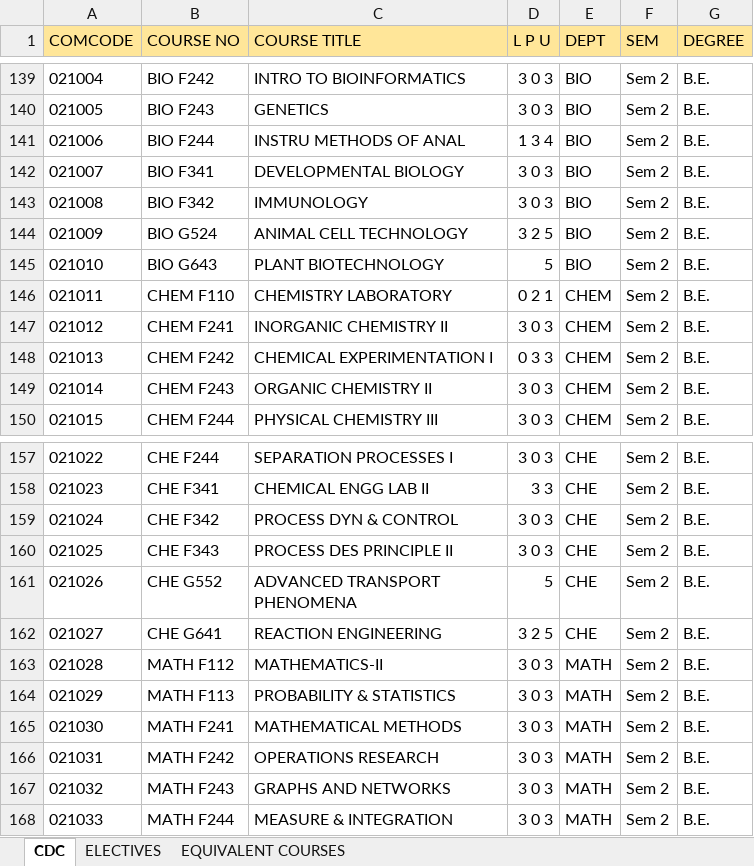
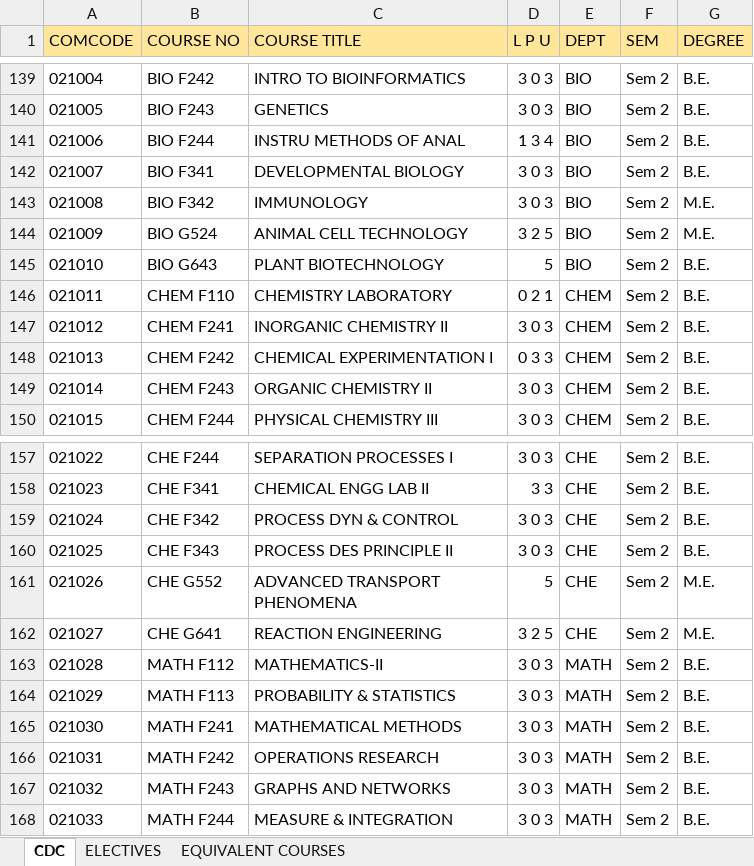
Before and after one commit to Admsher/Course-Loader, an Excel workbook: CDC & ELECTIVE/CDC & ELS- course load sw.xlsx, sheet CDC, drawn as a sheet; only a part is shown, gaps mark what is left out; values as stored, in another font and other column widths than the file's, no borders; conditional formats not drawn; the diff covers the shown part only; the diff names each change by its address in the sheet, - before the commit and + after, or states it on an @@ line.

```diff
--- a/CDC & ELECTIVE/CDC & ELS- course load sw.xlsx (sheet CDC)
+++ b/CDC & ELECTIVE/CDC & ELS- course load sw.xlsx (sheet CDC)
-G143:G144 (DEGREE): B.E.
+G143:G144 (DEGREE): M.E.
-G161:G162 (DEGREE): B.E.
+G161:G162 (DEGREE): M.E.
```
Also changed, not shown: 3 added rows and 32 edited cells elsewhere in this sheet, 2 other files.
